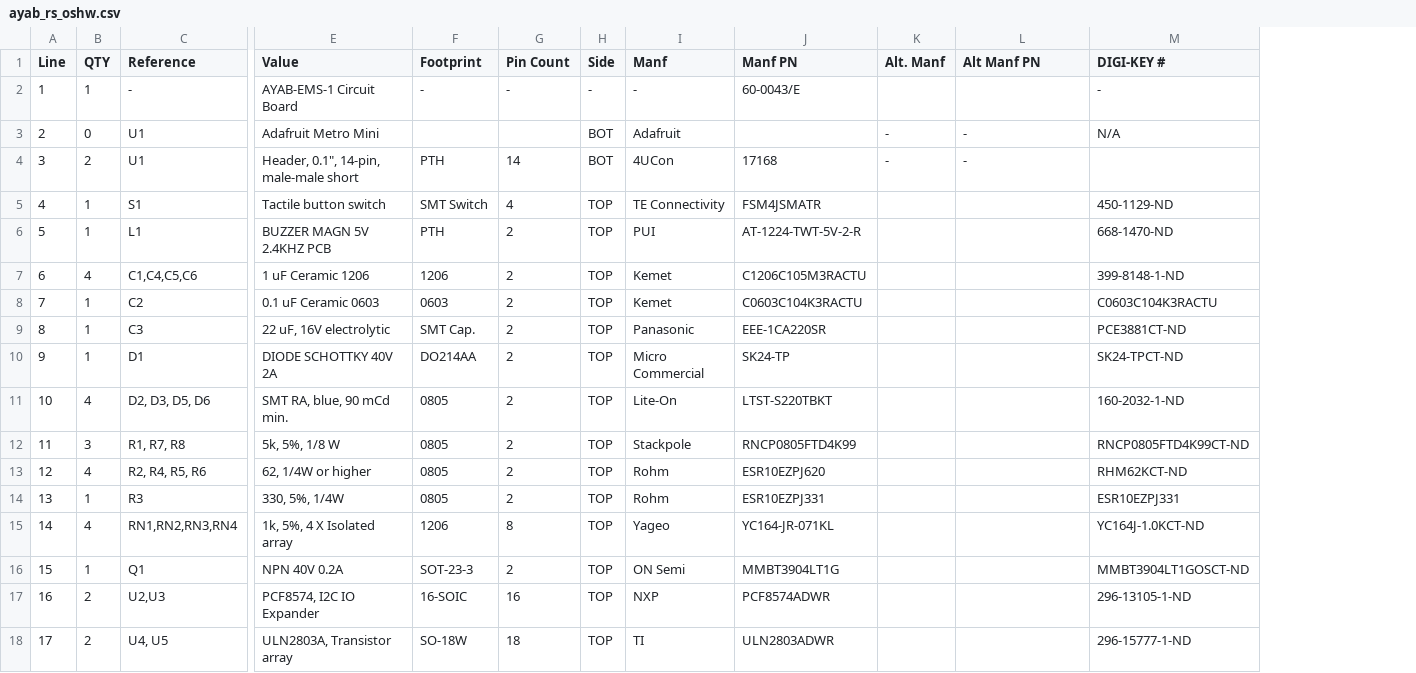
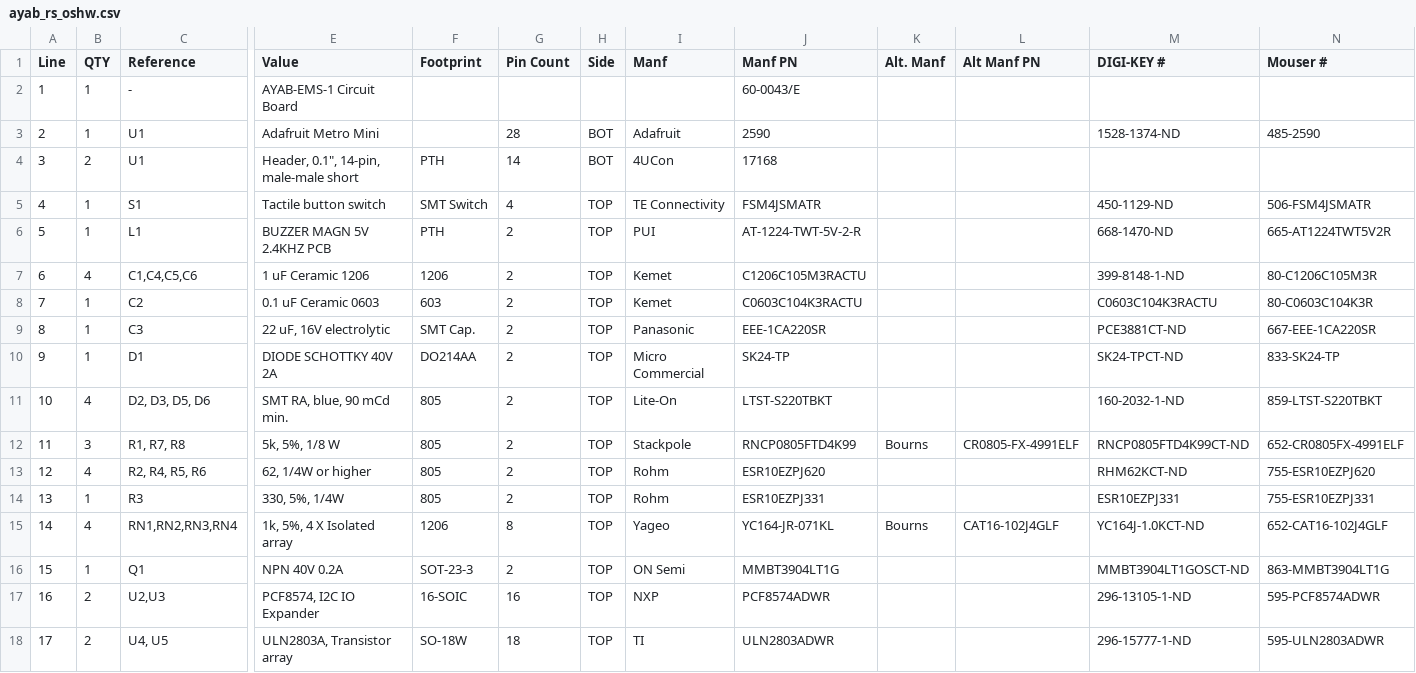
Before and after one commit to AllYarnsAreBeautiful/ayab-hardware, a CSV file: Shieldv2x/assembly/ayab_rs_oshw.csv, drawn as a sheet; only a part is shown, gaps mark what is left out; the diff covers the shown part only; the diff names each change by its address in the sheet, - before the commit and + after, or states it on an @@ line.

Commit message:
updated BOM with Mouser part numbers

```diff
--- a/Shieldv2x/assembly/ayab_rs_oshw.csv
+++ b/Shieldv2x/assembly/ayab_rs_oshw.csv
+column N (Mouser #), rows 3-18: 485-2590 |  | 506-FSM4JSMATR | 665-AT1224TWT5V2R | 80-C1206C105M3R | 80-C0603C104K3R | 667-EEE-1CA220SR | 833-SK24-TP | 859-LTST-S220TBKT | 652-CR0805FX-4991ELF | 755-ESR10EZPJ620 | 755-ESR10EZPJ331 | 652-CAT16-102J4GLF | 863-MMBT3904LT1G | 595-PCF8574ADWR | 595-ULN2803ADWR
-F2 (Footprint): -
+F2 (Footprint): (empty)
-G2 (Pin Count): -
+G2 (Pin Count): (empty)
-H2 (Side): -
+H2 (Side): (empty)
-I2 (Manf): -
+I2 (Manf): (empty)
-M2 (DIGI-KEY #): -
+M2 (DIGI-KEY #): (empty)
-B3 (QTY): 0
+B3 (QTY): 1
-G3 (Pin Count): (empty)
+G3 (Pin Count): 28
-J3 (Manf PN): (empty)
+J3 (Manf PN): 2590
-K3:K4 (Alt. Manf): -
+K3:K4 (Alt. Manf): (empty)
-L3:L4 (Alt Manf PN): -
+L3:L4 (Alt Manf PN): (empty)
-M3 (DIGI-KEY #): N/A
+M3 (DIGI-KEY #): 1528-1374-ND
-F8 (Footprint): 0603
+F8 (Footprint): 603
-F11:F14 (Footprint): 0805
+F11:F14 (Footprint): 805
-K12 (Alt. Manf): (empty)
+K12 (Alt. Manf): Bourns
-L12 (Alt Manf PN): (empty)
+L12 (Alt Manf PN): CR0805-FX-4991ELF
-K15 (Alt. Manf): (empty)
+K15 (Alt. Manf): Bourns
-L15 (Alt Manf PN): (empty)
+L15 (Alt Manf PN): CAT16-102J4GLF
```
Also changed, not shown: 11 edited cells elsewhere in this file.
